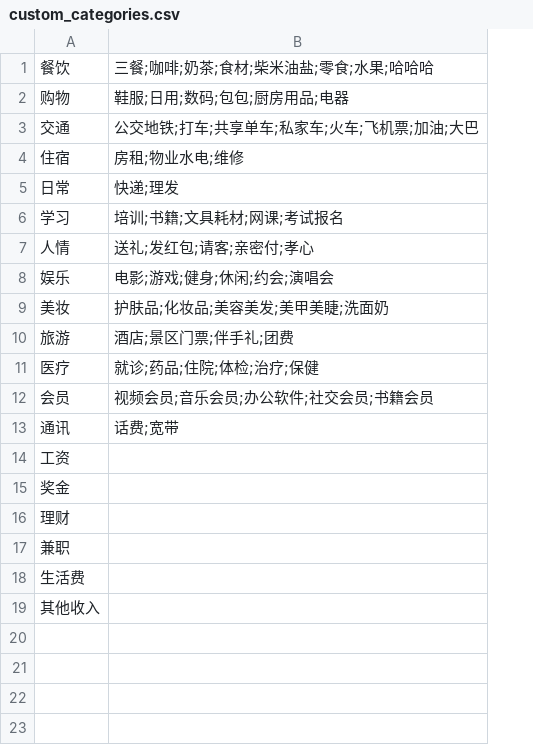
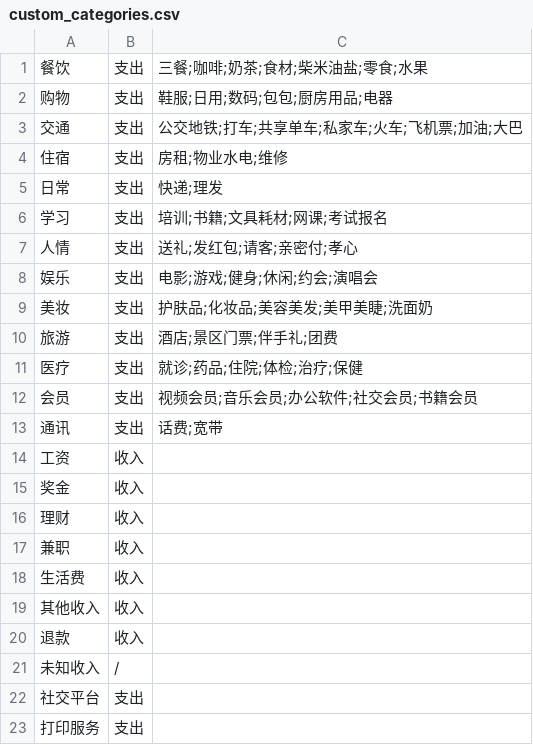
Before and after one commit to eberryy/BudgetManager, a CSV file: custom_categories.csv, drawn as a sheet; addresses are those after the commit; the diff names each change by its address in the sheet, - before the commit and + after, or states it on an @@ line.

```diff
--- a/custom_categories.csv
+++ b/custom_categories.csv
+column B, rows 1-19: 支出 | 支出 | 支出 | 支出 | 支出 | 支出 | 支出 | 支出 | 支出 | 支出 | 支出 | 支出 | 支出 | 收入 | 收入 | 收入 | 收入 | 收入 | 收入
-C1: 三餐;咖啡;奶茶;食材;柴米油盐;零食;水果;哈哈哈
+C1: 三餐;咖啡;奶茶;食材;柴米油盐;零食;水果
+row 20: 退款 | 收入
+row 21: 未知收入 | /
+row 22: 社交平台 | 支出
+row 23: 打印服务 | 支出
```
Also changed, not shown: 7 other files.
